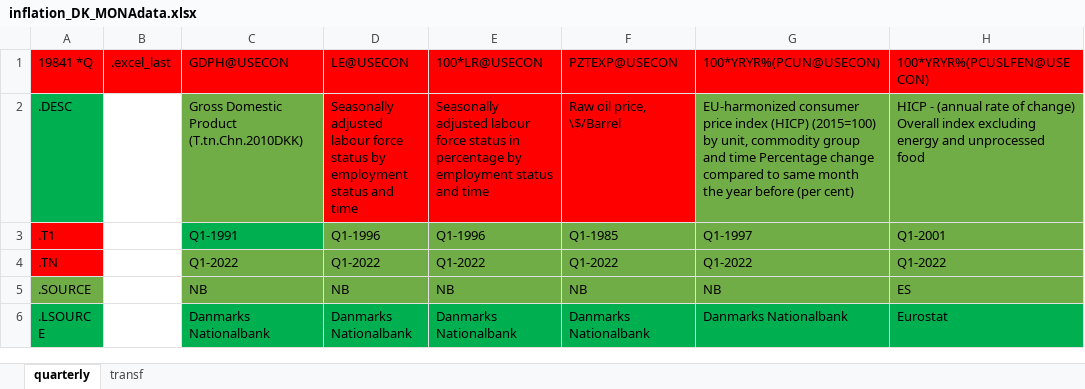
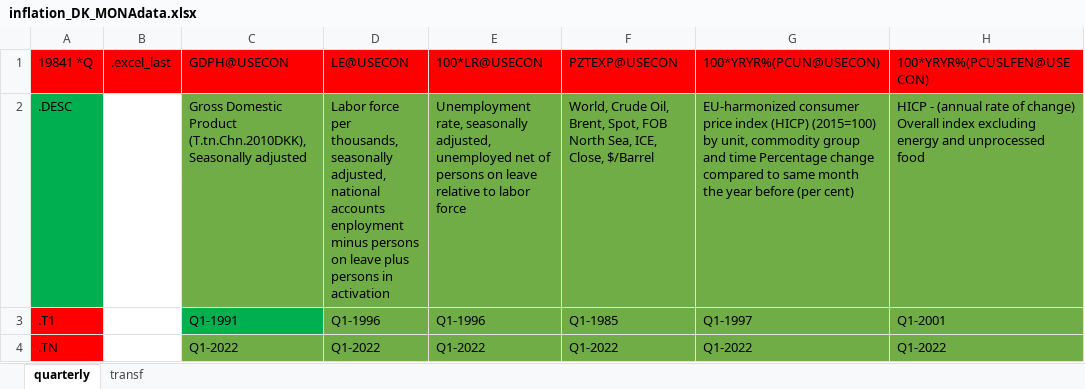
Before and after one commit to ChristofferJWeissert/replication-hasenzagl-et-al-2020, an Excel workbook: data/inflation_DK_MONAdata.xlsx, sheet quarterly, drawn as a sheet; only a part is shown; the shorter side is filled out with more unchanged rows; values as stored, in another font and other column widths than the file's, no borders; the diff names each change by its address in the sheet, - before the commit and + after, or states it on an @@ line.

```diff
--- a/data/inflation_DK_MONAdata.xlsx (sheet quarterly)
+++ b/data/inflation_DK_MONAdata.xlsx (sheet quarterly)
-C2: …Domestic Product (T.tn.Chn.2010DKK)
+C2: …Domestic Product (T.tn.Chn.2010DKK), Seasonally adjusted
-D2: Seasonally adjusted labour force status by employment status and time
+D2: Labor force per thousands, seasonally adjusted, national accounts enployment minus persons on leave plus persons in activation
-D2:F2 fill: #FF0000
+D2:F2 fill: #70AD47
-E2: Seasonally adjusted labour force status in percentage by employment status and time
+E2: Unemployment rate, seasonally adjusted, unemployed net of persons on leave relative to labor force
-F2: Raw oil price, \$/Barrel
+F2: World, Crude Oil, Brent, Spot, FOB North Sea, ICE, Close, $/Barrel
```
Also changed, not shown: data/inflation_DK.xlsx, 1 other file.
